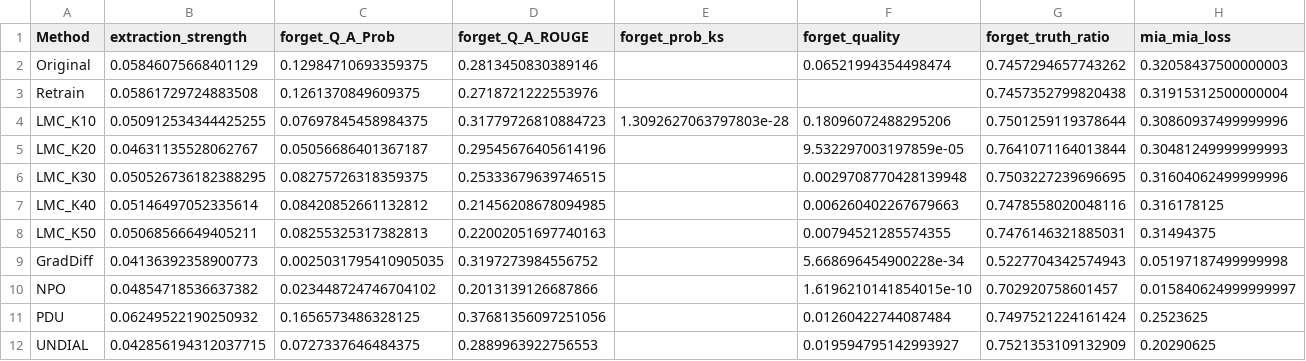
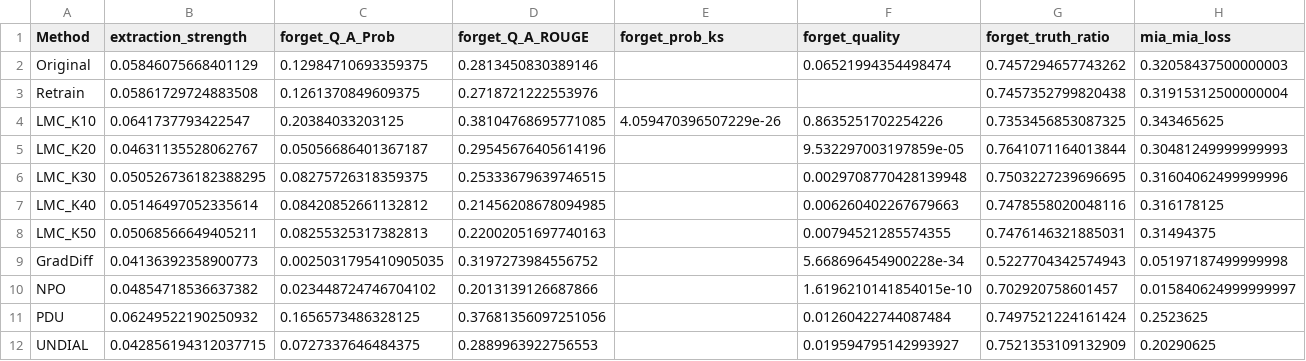
Before and after one commit to wzh4464/open-unlearning, a CSV file: results/expA/expA_full_results.csv, drawn as a sheet; only a part is shown; the diff covers the shown part only; the diff names each change by its address in the sheet, - before the commit and + after, or states it on an @@ line.

```diff
--- a/results/expA/expA_full_results.csv
+++ b/results/expA/expA_full_results.csv
-B4 (extraction_strength): 0.050912534344425255
+B4 (extraction_strength): 0.0641737793422547
-C4 (forget_Q_A_Prob): 0.07697845458984375
+C4 (forget_Q_A_Prob): 0.20384033203125
-D4 (forget_Q_A_ROUGE): 0.31779726810884723
+D4 (forget_Q_A_ROUGE): 0.38104768695771085
-E4 (forget_prob_ks): 1.3092627063797803e-28
+E4 (forget_prob_ks): 4.059470396507229e-26
-F4 (forget_quality): 0.18096072488295206
+F4 (forget_quality): 0.8635251702254226
-G4 (forget_truth_ratio): 0.7501259119378644
+G4 (forget_truth_ratio): 0.7353456853087325
-H4 (mia_mia_loss): 0.30860937499999996
+H4 (mia_mia_loss): 0.343465625
```
Also changed, not shown: 6 edited cells elsewhere in this file, results/expA/k_sweep_results_s0.csv, 2 other files.
